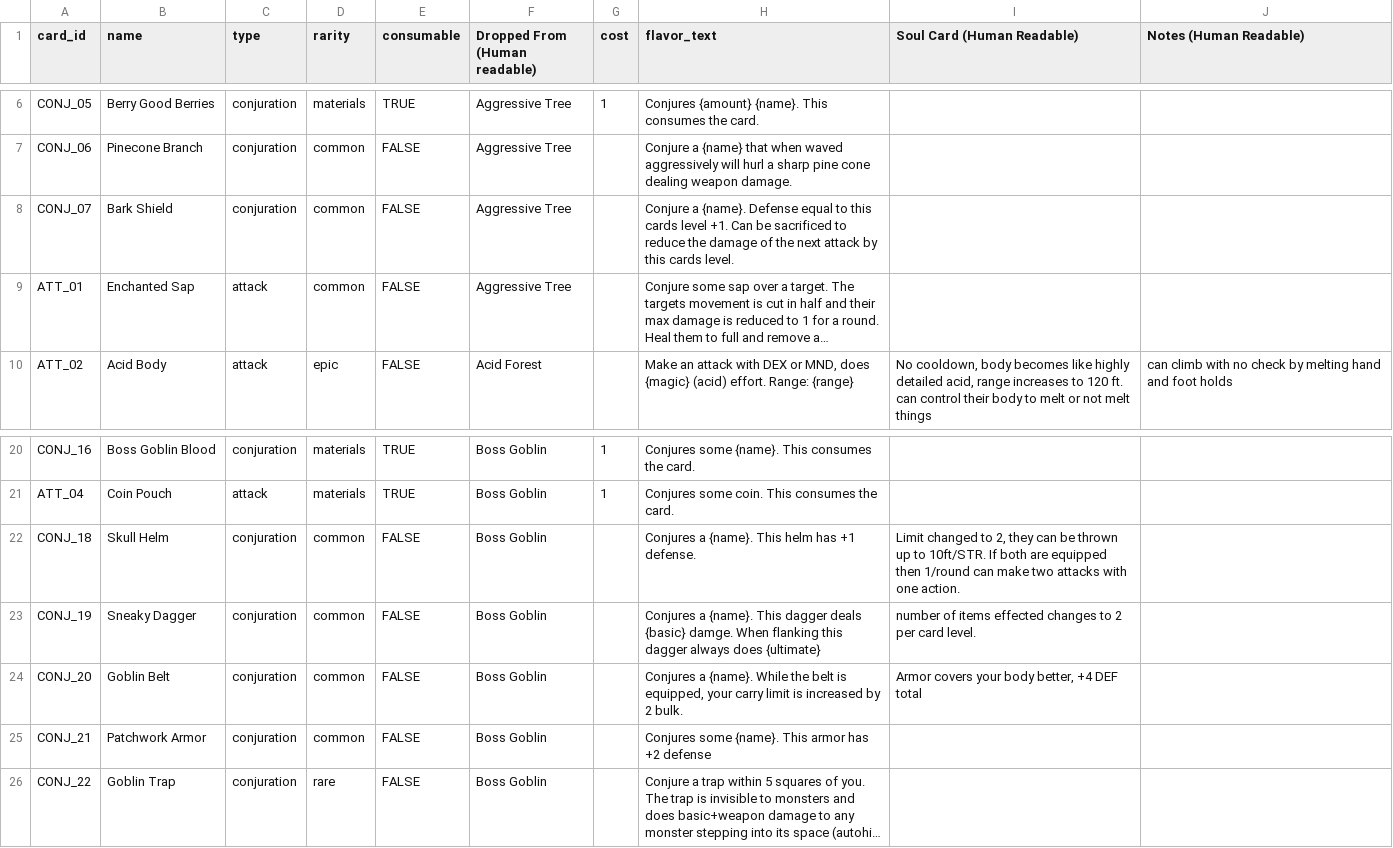
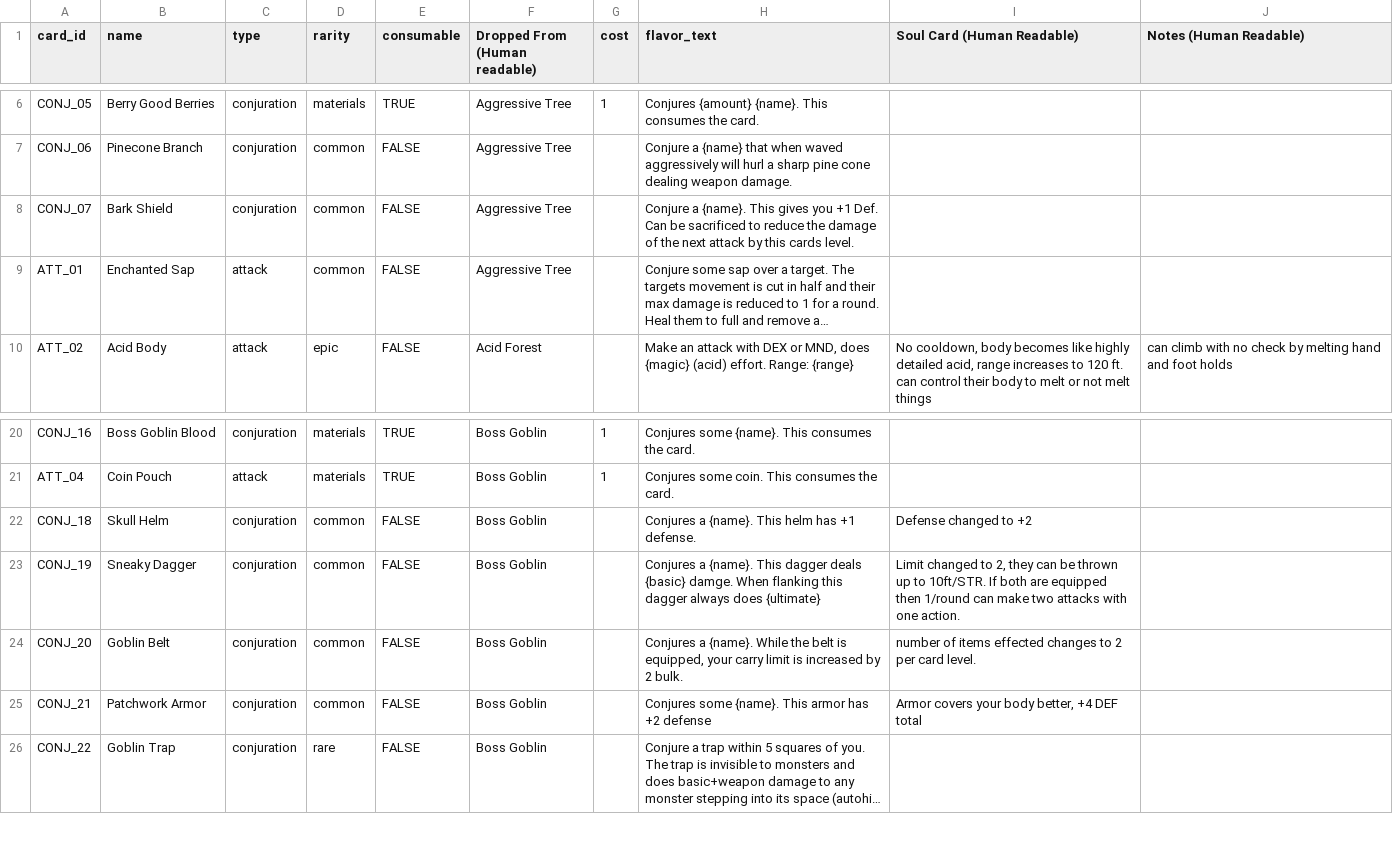
Before and after one commit to neain/card-tower, a CSV file: Cards/master_cards.csv, drawn as a sheet; only a part is shown, gaps mark what is left out; long unchanged cells end in …; the diff names each change by its address in the sheet, - before the commit and + after, or states it on an @@ line.

```diff
--- a/Cards/master_cards.csv
+++ b/Cards/master_cards.csv
-H8 (flavor_text): …a {name}. Defense equal to this cards level +1. Can be…
+H8 (flavor_text): …a {name}. This gives you +1 Def. Can be…
-I22 (Soul Card (Human Readable)): Limit changed to 2, they can be thrown up to 10ft/STR. If both are equipped then 1/round can make two attacks with one action.
+I22 (Soul Card (Human Readable)): Defense changed to +2
-I23 (Soul Card (Human Readable)): number of items effected changes to 2 per card level.
+I23 (Soul Card (Human Readable)): Limit changed to 2, they can be thrown up to 10ft/STR. If both are equipped then 1/round can make two attacks with one action.
-I24 (Soul Card (Human Readable)): Armor covers your body better, +4 DEF total
+I24 (Soul Card (Human Readable)): number of items effected changes to 2 per card level.
-I25 (Soul Card (Human Readable)): (empty)
+I25 (Soul Card (Human Readable)): Armor covers your body better, +4 DEF total
```
Also changed, not shown: Cards/attack_cards.csv, Cards/conjuration_cards.csv, 13 other files.
